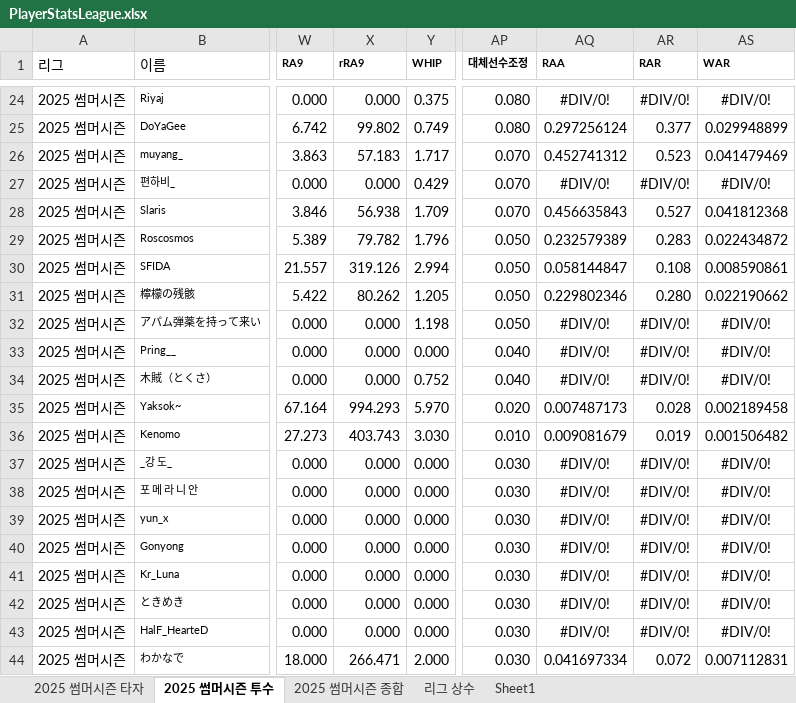
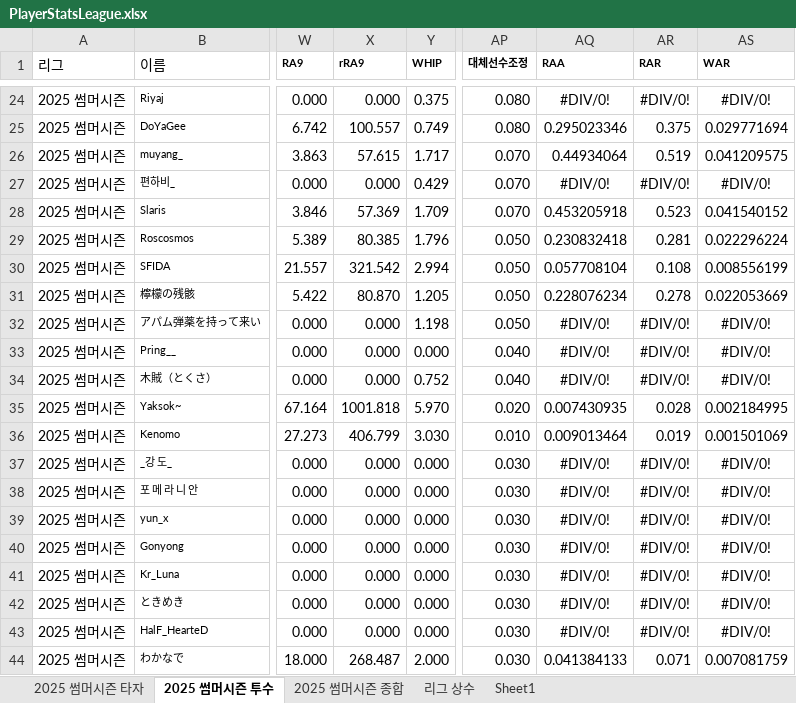
Before and after one commit to AKASATAaa/WBtiz, an Excel workbook: Data/PlayerStatsLeague.xlsx, sheet 2025 썸머시즌 투수, drawn as a sheet; only a part is shown, gaps mark what is left out; values as stored, in another font and other column widths than the file's, no borders; the diff covers the shown part only; the diff names each change by its address in the sheet, - before the commit and + after, or states it on an @@ line.

Commit message:
Update PlayerStatsLeague.xlsx

```diff
--- a/Data/PlayerStatsLeague.xlsx (sheet 2025 썸머시즌 투수)
+++ b/Data/PlayerStatsLeague.xlsx (sheet 2025 썸머시즌 투수)
-X25 (rRA9): 99.802
+X25 (rRA9): 100.557
-AQ25 (RAA): 0.297256124
+AQ25 (RAA): 0.295023346
-AR25 (RAR): 0.377
+AR25 (RAR): 0.375
-AS25 (WAR): 0.029948899
+AS25 (WAR): 0.029771694
-X26 (rRA9): 57.183
+X26 (rRA9): 57.615
-AQ26 (RAA): 0.452741312
+AQ26 (RAA): 0.44934064
-AR26 (RAR): 0.523
+AR26 (RAR): 0.519
-AS26 (WAR): 0.041479469
+AS26 (WAR): 0.041209575
-X28 (rRA9): 56.938
+X28 (rRA9): 57.369
-AQ28 (RAA): 0.456635843
+AQ28 (RAA): 0.453205918
-AR28 (RAR): 0.527
+AR28 (RAR): 0.523
-AS28 (WAR): 0.041812368
+AS28 (WAR): 0.041540152
-X29 (rRA9): 79.782
+X29 (rRA9): 80.385
-AQ29 (RAA): 0.232579389
+AQ29 (RAA): 0.230832418
-AR29 (RAR): 0.283
+AR29 (RAR): 0.281
-AS29 (WAR): 0.022434872
+AS29 (WAR): 0.022296224
-X30 (rRA9): 319.126
+X30 (rRA9): 321.542
-AQ30 (RAA): 0.058144847
+AQ30 (RAA): 0.057708104
-AS30 (WAR): 0.008590861
+AS30 (WAR): 0.008556199
-X31 (rRA9): 80.262
+X31 (rRA9): 80.870
-AQ31 (RAA): 0.229802346
+AQ31 (RAA): 0.228076234
-AR31 (RAR): 0.280
+AR31 (RAR): 0.278
-AS31 (WAR): 0.022190662
+AS31 (WAR): 0.022053669
-X35 (rRA9): 994.293
+X35 (rRA9): 1001.818
-AQ35 (RAA): 0.007487173
+AQ35 (RAA): 0.007430935
-AS35 (WAR): 0.002189458
+AS35 (WAR): 0.002184995
-X36 (rRA9): 403.743
+X36 (rRA9): 406.799
-AQ36 (RAA): 0.009081679
+AQ36 (RAA): 0.009013464
-AS36 (WAR): 0.001506482
+AS36 (WAR): 0.001501069
-X44 (rRA9): 266.471
+X44 (rRA9): 268.487
-AQ44 (RAA): 0.041697334
+AQ44 (RAA): 0.041384133
-AR44 (RAR): 0.072
+AR44 (RAR): 0.071
-AS44 (WAR): 0.007112831
+AS44 (WAR): 0.007081759
```
Also changed, not shown: 1 added row, 1 removed row, 96 edited cells and cell formats elsewhere in this sheet.
